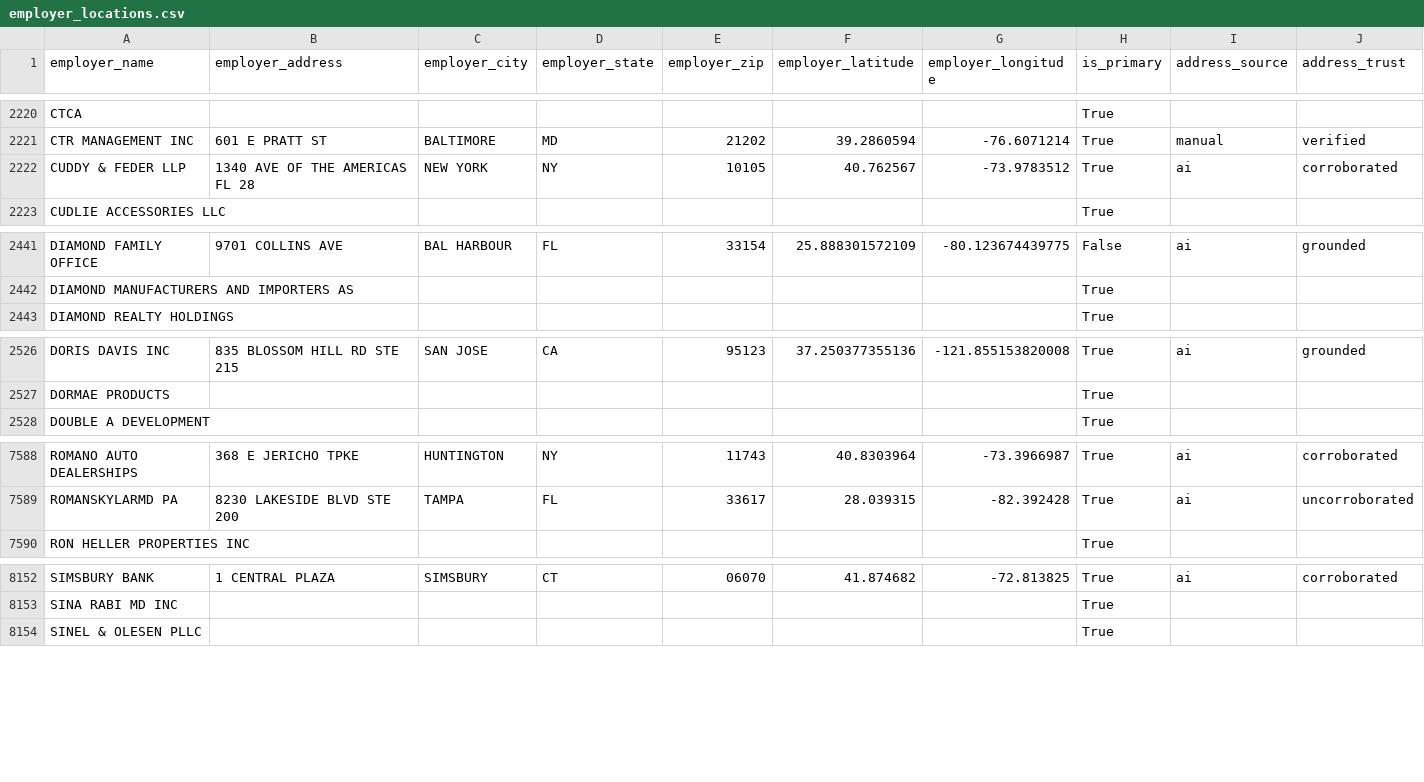
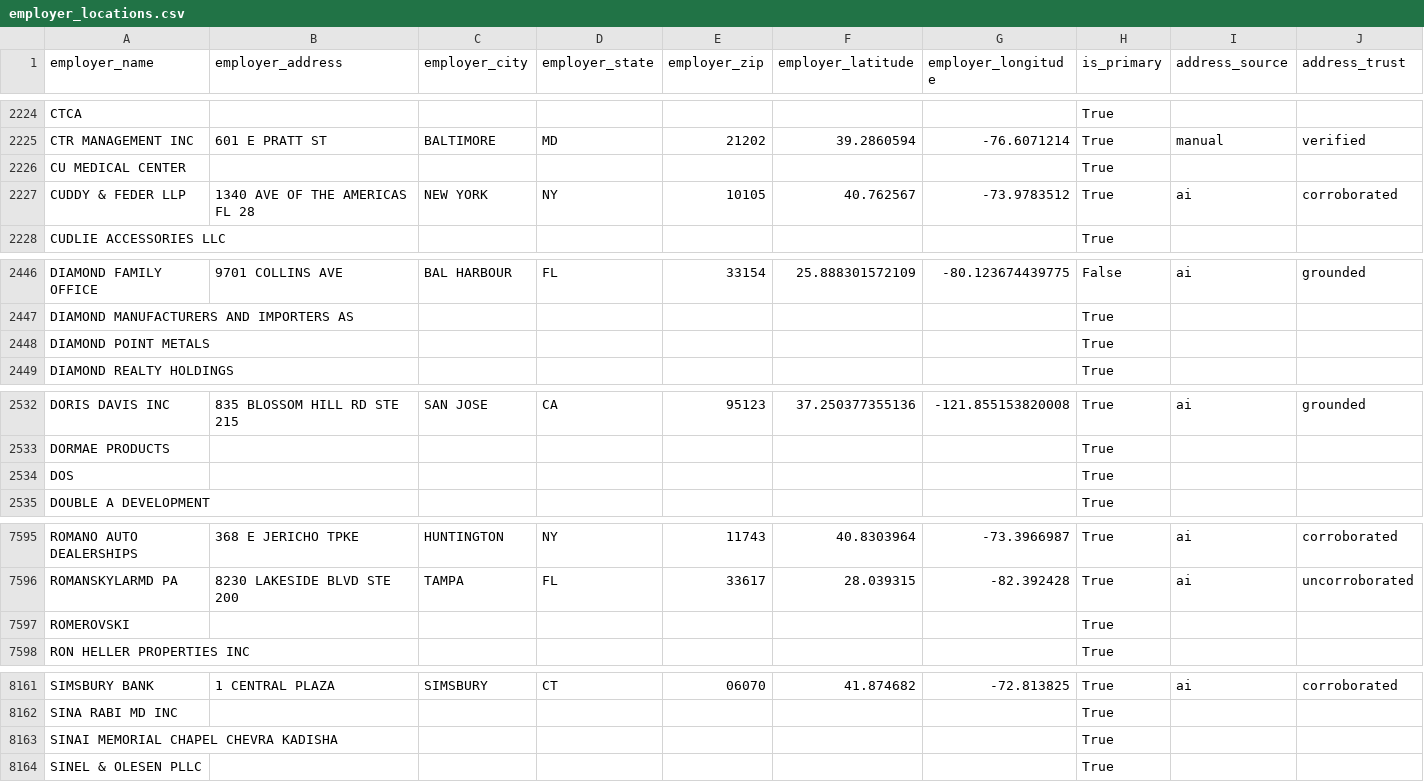
Before and after one commit to tareeqemad/fec-pipeline, a CSV file: data/output/employer_locations.csv, drawn as a sheet; only a part is shown, gaps mark what is left out; the diff covers the shown part only.

```diff
--- a/data/output/employer_locations.csv
+++ b/data/output/employer_locations.csv
@@ -2221,2 +2225,3 @@ CTCA,,,,,,,True,,
 CTR MANAGEMENT INC,601 E PRATT ST,BALTIMORE,MD,21202,39.2860594,-76.6071214,True,manual,verified
+CU MEDICAL CENTER,,,,,,,True,,
 CUDDY & FEDER LLP,1340 AVE OF THE AMERICAS FL 28,NEW YORK,NY,10105,40.762567,-73.9783512,True,ai,corroborated
@@ -2442,2 +2447,3 @@ DIAMOND FAMILY OFFICE,9701 COLLINS AVE,BAL HARBOUR,FL,33154,25.888301572109,-80.
 DIAMOND MANUFACTURERS AND IMPORTERS AS,,,,,,,True,,
+DIAMOND POINT METALS,,,,,,,True,,
 DIAMOND REALTY HOLDINGS,,,,,,,True,,
@@ -2527,2 +2533,3 @@ DORIS DAVIS INC,835 BLOSSOM HILL RD STE 215,SAN JOSE,CA,95123,37.250377355136,-1
 DORMAE PRODUCTS,,,,,,,True,,
+DOS,,,,,,,True,,
 DOUBLE A DEVELOPMENT,,,,,,,True,,
@@ -7589,2 +7596,3 @@ ROMANO AUTO DEALERSHIPS,368 E JERICHO TPKE,HUNTINGTON,NY,11743,40.8303964,-73.39
 ROMANSKYLARMD PA,8230 LAKESIDE BLVD STE 200,TAMPA,FL,33617,28.039315,-82.392428,True,ai,uncorroborated
+ROMEROVSKI,,,,,,,True,,
 RON HELLER PROPERTIES INC,,,,,,,True,,
@@ -8153,2 +8162,3 @@ SIMSBURY BANK,1 CENTRAL PLAZA,SIMSBURY,CT,06070,41.874682,-72.813825,True,ai,cor
 SINA RABI MD INC,,,,,,,True,,
+SINAI MEMORIAL CHAPEL CHEVRA KADISHA,,,,,,,True,,
 SINEL & OLESEN PLLC,,,,,,,True,,
```
Also changed, not shown: 7 added rows elsewhere in this file, 4 other files.
